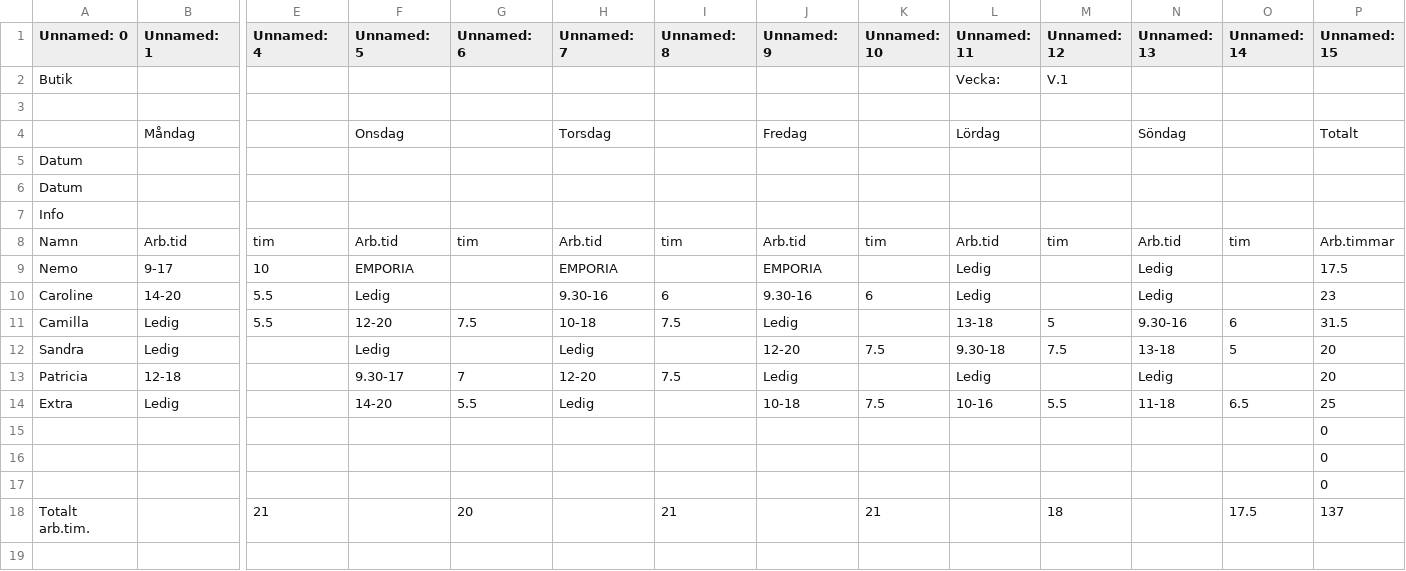
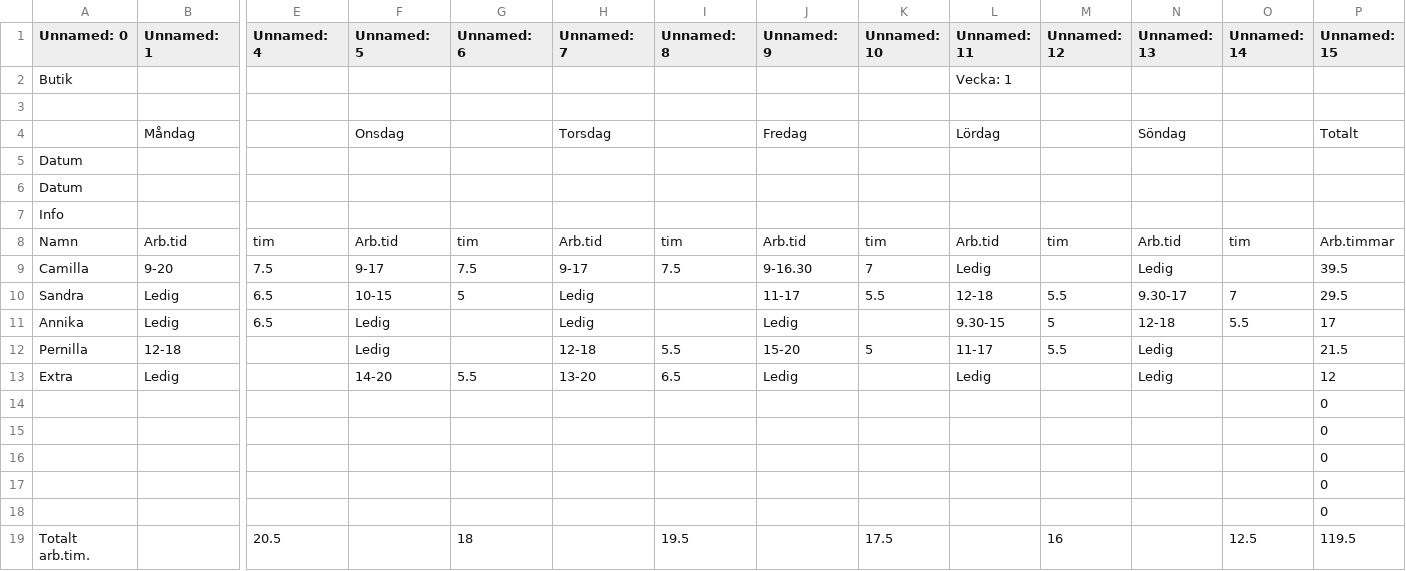
Before and after one commit to SvenskaBarnet/nilsson, a CSV file: files/V.1.csv, drawn as a sheet; only a part is shown, gaps mark what is left out; removed rows and columns are numbered as before the commit, all else as after; rows hold the shown columns only; the diff names each change by its address in the sheet, - before the commit and + after, or states it on an @@ line.

```diff
--- a/files/V.1.csv
+++ b/files/V.1.csv
-L2 (Unnamed: 11): Vecka:
+L2 (Unnamed: 11): Vecka: 1
-M2 (Unnamed: 12): V.1
+M2 (Unnamed: 12): (empty)
-row 9: Nemo | 9-17 | 10 | EMPORIA |  | EMPORIA |  | EMPORIA |  | Ledig |  | Ledig |  | 17.5
-row 10: Caroline | 14-20 | 5.5 | Ledig |  | 9.30-16 | 6 | 9.30-16 | 6 | Ledig |  | Ledig |  | 23
-row 11: Camilla | Ledig | 5.5 | 12-20 | 7.5 | 10-18 | 7.5 | Ledig |  | 13-18 | 5 | 9.30-16 | 6 | 31.5
-row 12: Sandra | Ledig |  | Ledig |  | Ledig |  | 12-20 | 7.5 | 9.30-18 | 7.5 | 13-18 | 5 | 20
-row 13: Patricia | 12-18 |  | 9.30-17 | 7 | 12-20 | 7.5 | Ledig |  | Ledig |  | Ledig |  | 20
+row 9: Camilla | 9-20 | 7.5 | 9-17 | 7.5 | 9-17 | 7.5 | 9-16.30 | 7 | Ledig |  | Ledig |  | 39.5
+row 10: Sandra | Ledig | 6.5 | 10-15 | 5 | Ledig |  | 11-17 | 5.5 | 12-18 | 5.5 | 9.30-17 | 7 | 29.5
+row 11: Annika | Ledig | 6.5 | Ledig |  | Ledig |  | Ledig |  | 9.30-15 | 5 | 12-18 | 5.5 | 17
+row 12: Pernilla | 12-18 |  | Ledig |  | 12-18 | 5.5 | 15-20 | 5 | 11-17 | 5.5 | Ledig |  | 21.5
-H13 (Unnamed: 7): Ledig
+H13 (Unnamed: 7): 13-20
-I13 (Unnamed: 8): (empty)
+I13 (Unnamed: 8): 6.5
-J13 (Unnamed: 9): 10-18
+J13 (Unnamed: 9): Ledig
-K13 (Unnamed: 10): 7.5
+K13 (Unnamed: 10): (empty)
-L13 (Unnamed: 11): 10-16
+L13 (Unnamed: 11): Ledig
-M13 (Unnamed: 12): 5.5
+M13 (Unnamed: 12): (empty)
-N13 (Unnamed: 13): 11-18
+N13 (Unnamed: 13): Ledig
-O13 (Unnamed: 14): 6.5
+O13 (Unnamed: 14): (empty)
-P13 (Unnamed: 15): 25
+P13 (Unnamed: 15): 12
-row 18: Totalt arb.tim. |  | 21 |  | 20 |  | 21 |  | 21 |  | 18 |  | 17.5 | 137
+row 17:  |  |  |  |  |  |  |  |  |  |  |  |  | 0
+row 18:  |  |  |  |  |  |  |  |  |  |  |  |  | 0
+row 19: Totalt arb.tim. |  | 20.5 |  | 18 |  | 19.5 |  | 17.5 |  | 16 |  | 12.5 | 119.5
```
Also changed, not shown: files/V.2.csv, files/V.3.csv, 2 other files.
